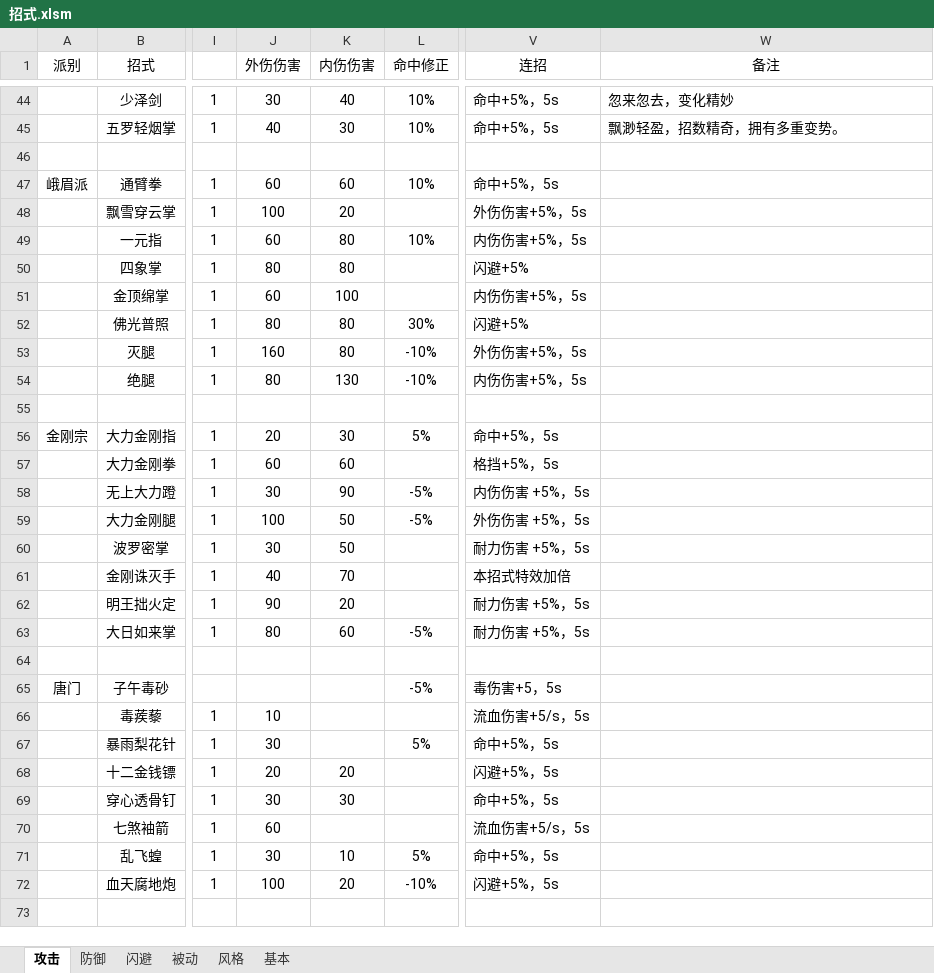
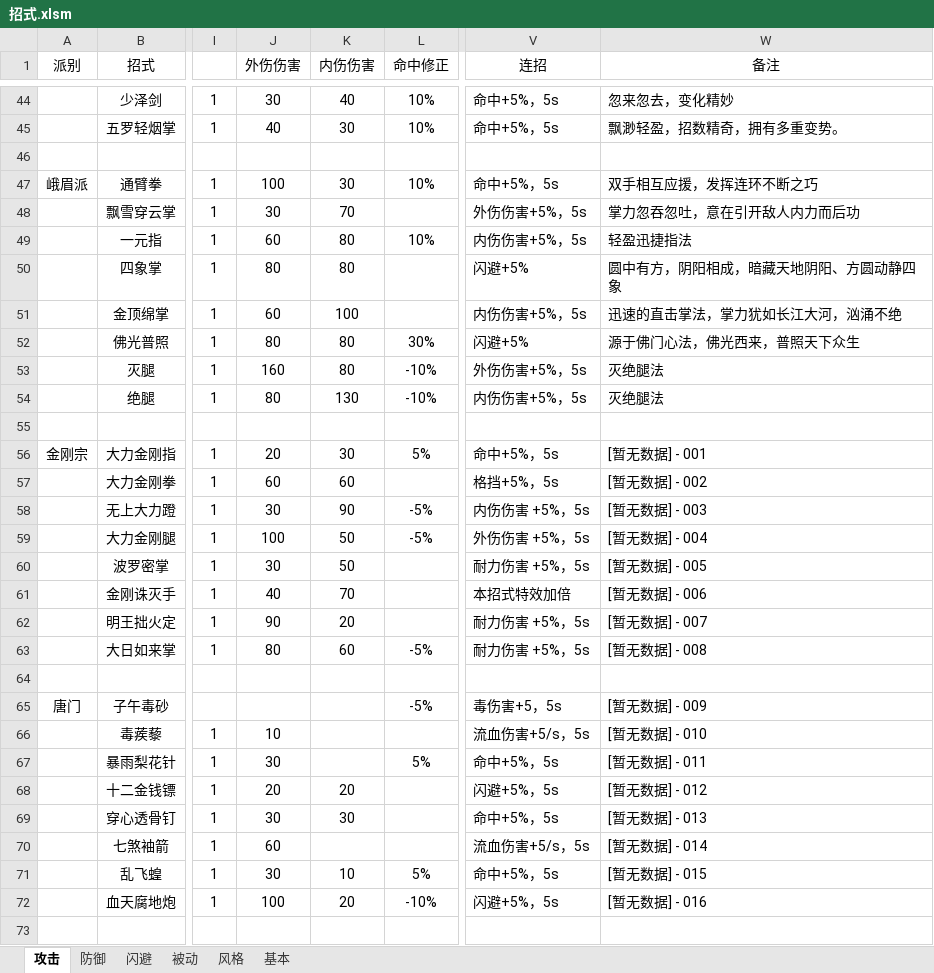
Before and after one commit to pealpool/kungfu, an Excel workbook: plan/招式.xlsm, sheet 攻击, drawn as a sheet; only a part is shown, gaps mark what is left out; values as stored, in another font and other column widths than the file's, no borders; conditional formats not drawn; the diff covers the shown part only; the diff names each change by its address in the sheet, - before the commit and + after, or states it on an @@ line.

```diff
--- a/plan/招式.xlsm (sheet 攻击)
+++ b/plan/招式.xlsm (sheet 攻击)
-J47 (外伤伤害): 60
+J47 (外伤伤害): 100
-K47 (内伤伤害): 60
+K47 (内伤伤害): 30
-W47 (备注): (empty)
+W47 (备注): 双手相互应援，发挥连环不断之巧
-J48 (外伤伤害): 100
+J48 (外伤伤害): 30
-K48 (内伤伤害): 20
+K48 (内伤伤害): 70
-W48 (备注): (empty)
+W48 (备注): 掌力忽吞忽吐，意在引开敌人内力而后功
-W49 (备注): (empty)
+W49 (备注): 轻盈迅捷指法
-W50 (备注): (empty)
+W50 (备注): 圆中有方，阴阳相成，暗藏天地阴阳、方圆动静四象
-W51 (备注): (empty)
+W51 (备注): 迅速的直击掌法，掌力犹如长江大河，汹涌不绝
-W52 (备注): (empty)
+W52 (备注): 源于佛门心法，佛光西来，普照天下众生
-W53:W54 (备注): (empty)
+W53:W54 (备注): 灭绝腿法
-W56 (备注): (empty)
+W56 (备注): [暂无数据] - 001
-W57 (备注): (empty)
+W57 (备注): [暂无数据] - 002
-W58 (备注): (empty)
+W58 (备注): [暂无数据] - 003
-W59 (备注): (empty)
+W59 (备注): [暂无数据] - 004
-W60 (备注): (empty)
+W60 (备注): [暂无数据] - 005
-W61 (备注): (empty)
+W61 (备注): [暂无数据] - 006
-W62 (备注): (empty)
+W62 (备注): [暂无数据] - 007
-W63 (备注): (empty)
+W63 (备注): [暂无数据] - 008
-W65 (备注): (empty)
+W65 (备注): [暂无数据] - 009
-W66 (备注): (empty)
+W66 (备注): [暂无数据] - 010
-W67 (备注): (empty)
+W67 (备注): [暂无数据] - 011
-W68 (备注): (empty)
+W68 (备注): [暂无数据] - 012
-W69 (备注): (empty)
+W69 (备注): [暂无数据] - 013
-W70 (备注): (empty)
+W70 (备注): [暂无数据] - 014
-W71 (备注): (empty)
+W71 (备注): [暂无数据] - 015
-W72 (备注): (empty)
+W72 (备注): [暂无数据] - 016
```
Also changed, not shown: 55 edited cells elsewhere in this sheet, sheet 防御, sheet 风格, sheet 被动, charts or pictures, 5 other files.
